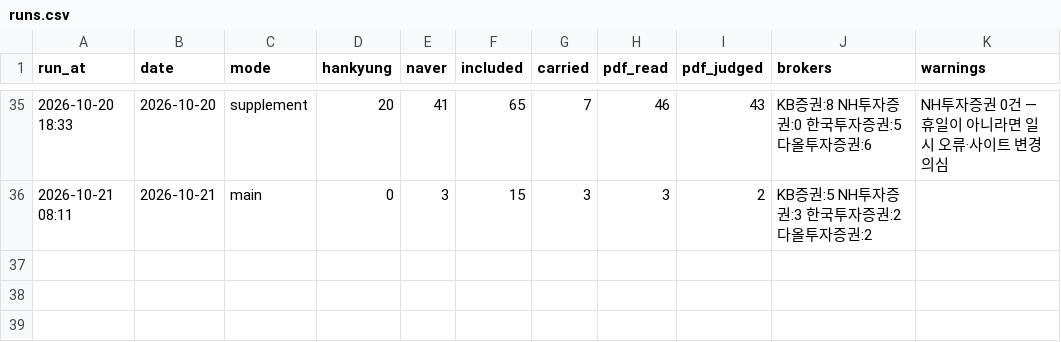
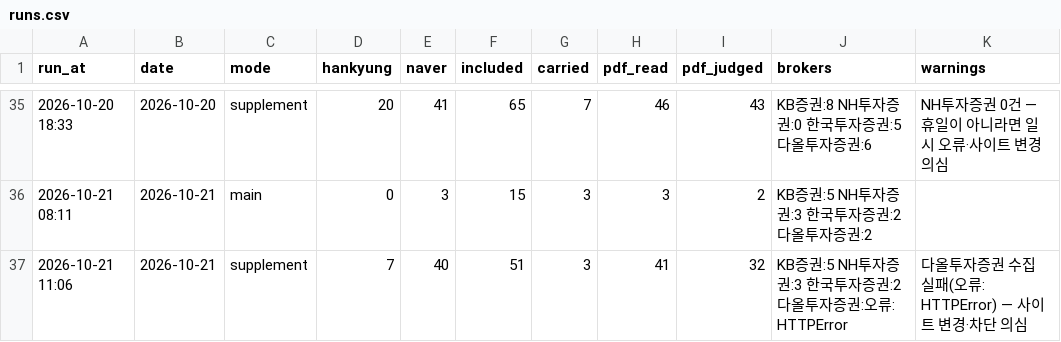
Before and after one commit to ysjang0-blip/stock-report, a CSV file: data/runs.csv, drawn as a sheet; only a part is shown, gaps mark what is left out; the diff names each change by its address in the sheet, - before the commit and + after, or states it on an @@ line.

```diff
--- a/data/runs.csv
+++ b/data/runs.csv
+row 37: 2026-10-21 11:06 | 2026-10-21 | supplement | 7 | 40 | 51 | 3 | 41 | 32 | KB증권:5 NH투자증권:3 한국투자증권:2 다올투자증권:오류: HTTPError | 다올투자증권 수집 실패(오류: HTTPError) — 사이트 변경·차단 의심
```
Also changed, not shown: data/history.csv, 2 other files.
